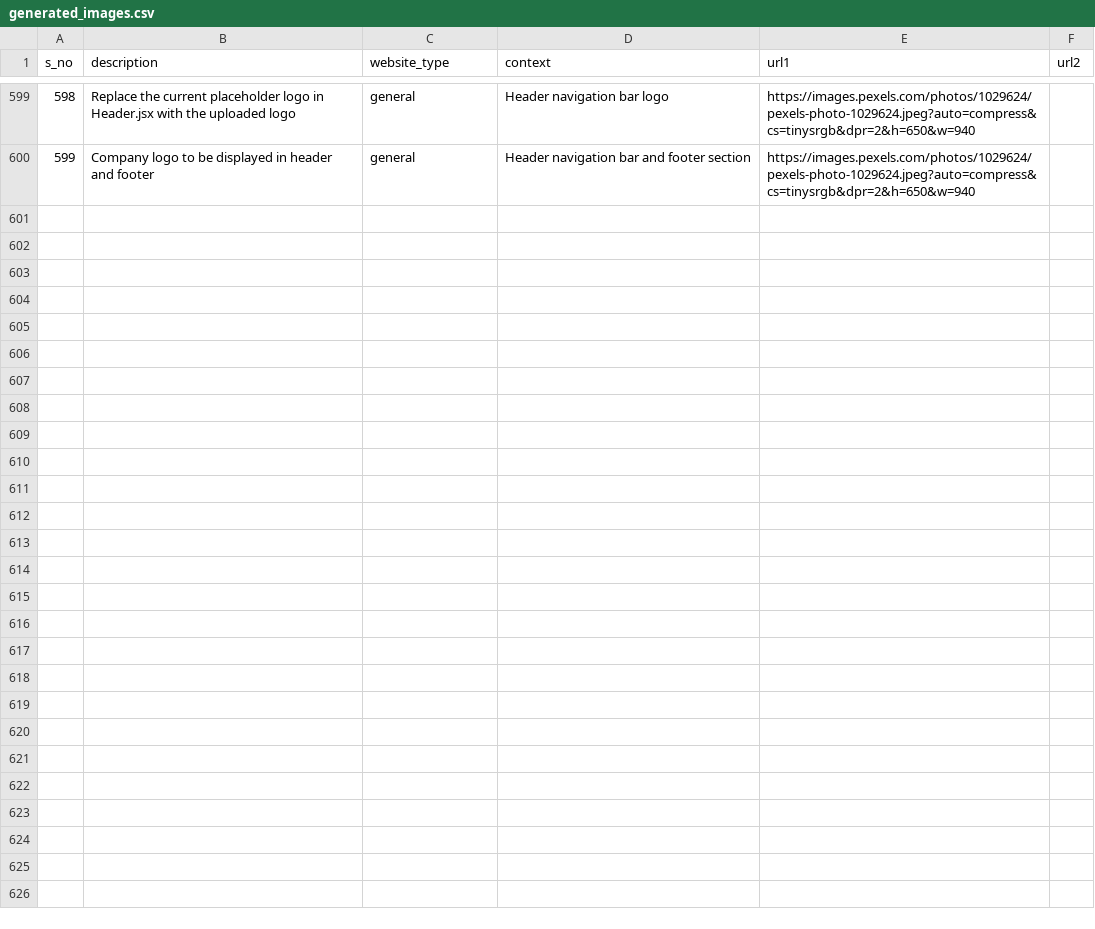
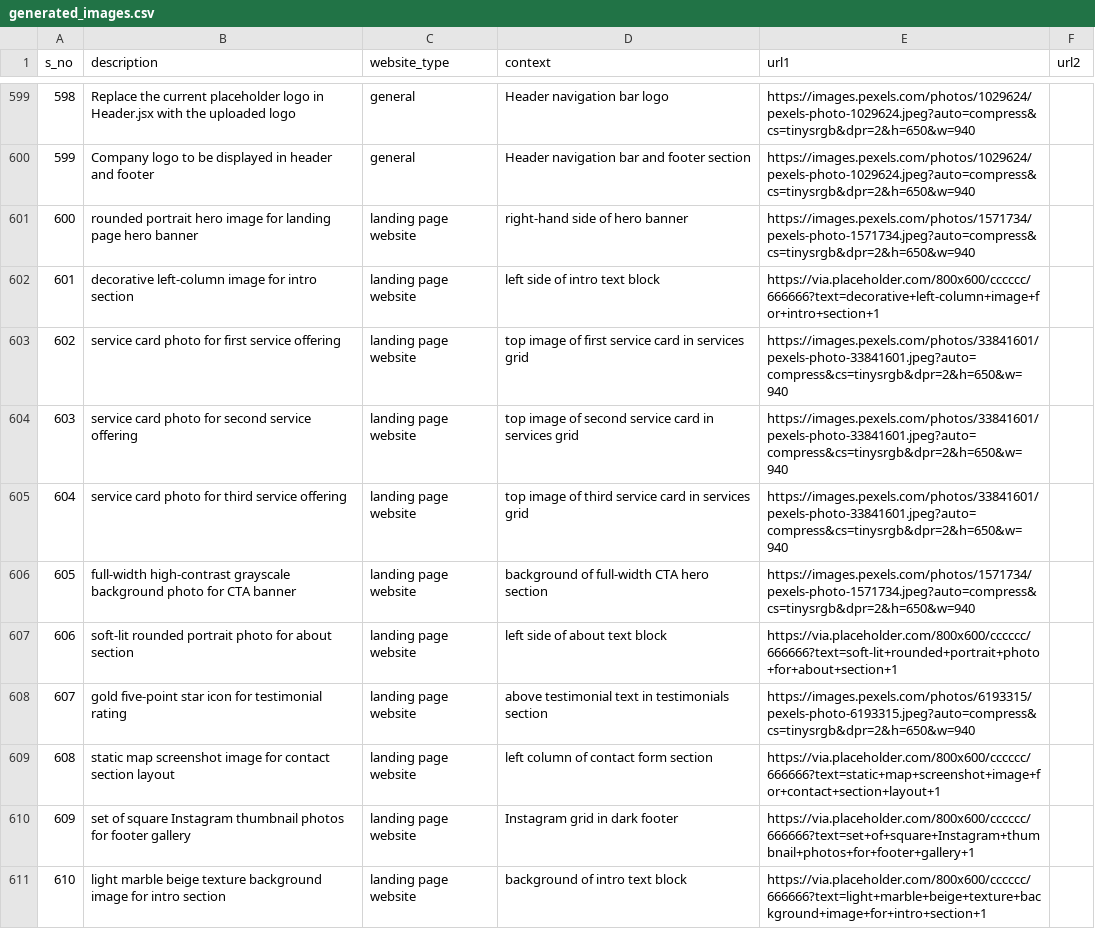
Before and after one commit to Cognio-so/Growth-99-graph, a CSV file: backend/generated_images.csv, drawn as a sheet; only a part is shown, gaps mark what is left out.

```diff
--- a/backend/generated_images.csv
+++ b/backend/generated_images.csv
@@ -600 +600,12 @@ s_no,description,website_type,context,url1,url2
 599,Company logo to be displayed in header and footer,general,Header navigation bar and footer section,https://images.pexels.com/photos/1029624/pexels-photo-1029624.jpeg?auto=compress&cs=tinysrgb&dpr=2&h=650&w=940,
+600,rounded portrait hero image for landing page hero banner,landing page website,right‑hand side of hero banner,https://images.pexels.com/photos/1571734/pexels-photo-1571734.jpeg?auto=compress&cs=tinysrgb&dpr=2&h=650&w=940,
+601,decorative left‑column image for intro section,landing page website,left side of intro text block,https://via.placeholder.com/800x600/cccccc/666666?text=decorative+left‑column+image+for+intro+section+1,
+602,service card photo for first service offering,landing page website,top image of first service card in services grid,https://images.pexels.com/photos/33841601/pexels-photo-33841601.jpeg?auto=compress&cs=tinysrgb&dpr=2&h=650&w=940,
+603,service card photo for second service offering,landing page website,top image of second service card in services grid,https://images.pexels.com/photos/33841601/pexels-photo-33841601.jpeg?auto=compress&cs=tinysrgb&dpr=2&h=650&w=940,
+604,service card photo for third service offering,landing page website,top image of third service card in services grid,https://images.pexels.com/photos/33841601/pexels-photo-33841601.jpeg?auto=compress&cs=tinysrgb&dpr=2&h=650&w=940,
+605,full‑width high‑contrast grayscale background photo for CTA banner,landing page website,background of full‑width CTA hero section,https://images.pexels.com/photos/1571734/pexels-photo-1571734.jpeg?auto=compress&cs=tinysrgb&dpr=2&h=650&w=940,
+606,soft‑lit rounded portrait photo for about section,landing page website,left side of about text block,https://via.placeholder.com/800x600/cccccc/666666?text=soft‑lit+rounded+portrait+photo+for+about+section+1,
+607,gold five‑point star icon for testimonial rating,landing page website,above testimonial text in testimonials section,https://images.pexels.com/photos/6193315/pexels-photo-6193315.jpeg?auto=compress&cs=tinysrgb&dpr=2&h=650&w=940,
+608,static map screenshot image for contact section layout,landing page website,left column of contact form section,https://via.placeholder.com/800x600/cccccc/666666?text=static+map+screenshot+image+for+contact+section+layout+1,
+609,set of square Instagram thumbnail photos for footer gallery,landing page website,Instagram grid in dark footer,https://via.placeholder.com/800x600/cccccc/666666?text=set+of+square+Instagram+thumbnail+photos+for+footer+gallery+1,
+610,light marble beige texture background image for intro section,landing page website,background of intro text block,https://via.placeholder.com/800x600/cccccc/666666?text=light+marble+beige+texture+background+image+for+intro+section+1,
```
Also changed, not shown: 6 other files.
